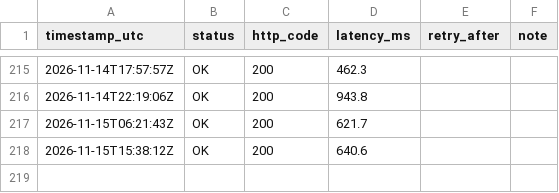
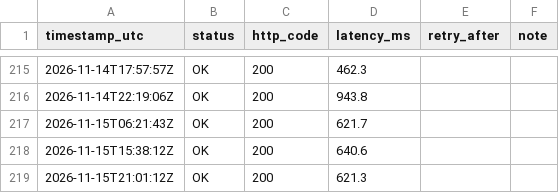
Before and after one commit to mariano-mrtn/pruebas-elt, a CSV file: docs/monitoring/binance_stability_log.csv, drawn as a sheet; only a part is shown, gaps mark what is left out.

```diff
--- a/docs/monitoring/binance_stability_log.csv
+++ b/docs/monitoring/binance_stability_log.csv
@@ -218 +218,2 @@ timestamp_utc,status,http_code,latency_ms,retry_after,note
 2026-11-15T15:38:12Z,OK,200,640.6,,
+2026-11-15T21:01:12Z,OK,200,621.3,,
```
